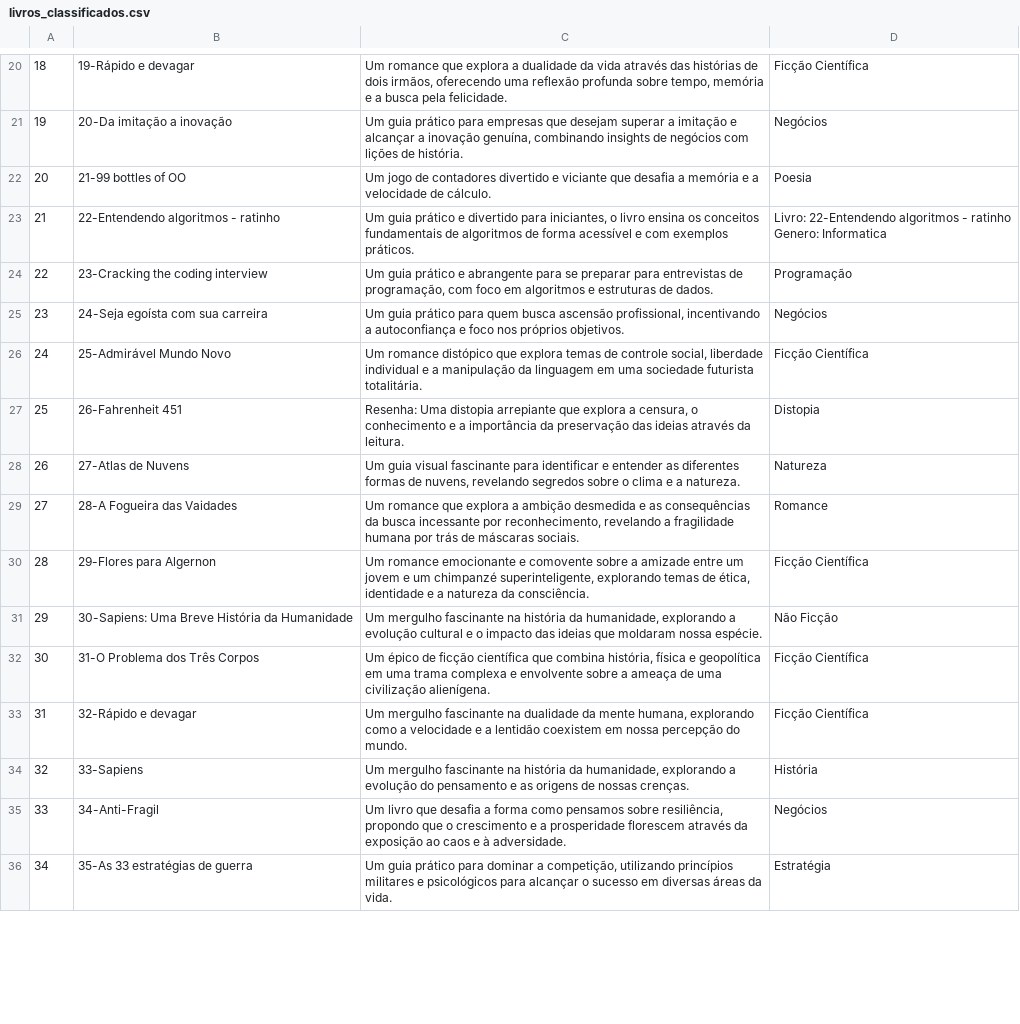
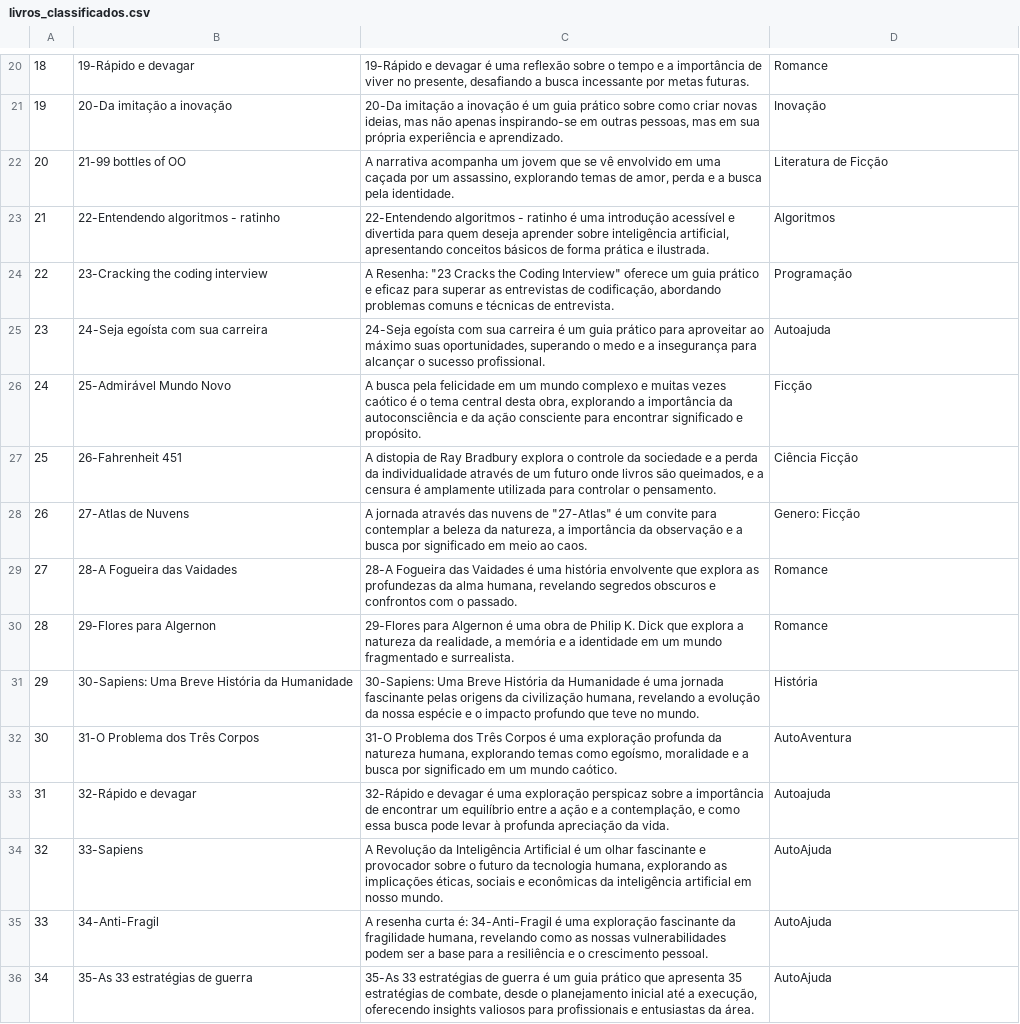
Before and after one commit to eder-castro/carreira-alura, a CSV file: livros_classificados.csv, drawn as a sheet; only a part is shown, gaps mark what is left out; ↵ is a line break in a cell; the diff covers the shown part only; the diff names each change by its address in the sheet, - before the commit and + after, or states it on an @@ line.

Commit message:
Atualização do arquivo livros_classificados.csv

```diff
--- a/livros_classificados.csv
+++ b/livros_classificados.csv
-C20: Um romance que explora a dualidade da vida através das histórias de dois irmãos, oferecendo uma reflexão profunda sobre tempo, memória e a busca pela felicidade.
+C20: 19-Rápido e devagar é uma reflexão sobre o tempo e a importância de viver no presente, desafiando a busca incessante por metas futuras.
-D20: Ficção Científica
+D20: Romance
-C21: Um guia prático para empresas que desejam superar a imitação e alcançar a inovação genuína, combinando insights de negócios com lições de história.
+C21: 20-Da imitação a inovação é um guia prático sobre como criar novas ideias, mas não apenas inspirando-se em outras pessoas, mas em sua própria experiência e aprendizado.
-D21: Negócios
+D21: Inovação
-C22: Um jogo de contadores divertido e viciante que desafia a memória e a velocidade de cálculo.
+C22: A narrativa acompanha um jovem que se vê envolvido em uma caçada por um assassino, explorando temas de amor, perda e a busca pela identidade.
-D22: Poesia
+D22: Literatura de Ficção
-C23: Um guia prático e divertido para iniciantes, o livro ensina os conceitos fundamentais de algoritmos de forma acessível e com exemplos práticos.
+C23: 22-Entendendo algoritmos - ratinho é uma introdução acessível e divertida para quem deseja aprender sobre inteligência artificial, apresentando conceitos básicos de forma prática e ilustrada.
-D23: Livro: 22-Entendendo algoritmos - ratinho ↵ Genero: Informatica
+D23: Algoritmos
-C24: Um guia prático e abrangente para se preparar para entrevistas de programação, com foco em algoritmos e estruturas de dados.
+C24: A Resenha: "23 Cracks the Coding Interview" oferece um guia prático e eficaz para superar as entrevistas de codificação, abordando problemas comuns e técnicas de entrevista.
-C25: Um guia prático para quem busca ascensão profissional, incentivando a autoconfiança e foco nos próprios objetivos.
+C25: 24-Seja egoísta com sua carreira é um guia prático para aproveitar ao máximo suas oportunidades, superando o medo e a insegurança para alcançar o sucesso profissional.
-D25: Negócios
+D25: Autoajuda
-C26: Um romance distópico que explora temas de controle social, liberdade individual e a manipulação da linguagem em uma sociedade futurista totalitária.
+C26: A busca pela felicidade em um mundo complexo e muitas vezes caótico é o tema central desta obra, explorando a importância da autoconsciência e da ação consciente para encontrar significado e propósito.
-D26: Ficção Científica
+D26: Ficção
-C27: Resenha: Uma distopia arrepiante que explora a censura, o conhecimento e a importância da preservação das ideias através da leitura.
+C27: A distopia de Ray Bradbury explora o controle da sociedade e a perda da individualidade através de um futuro onde livros são queimados, e a censura é amplamente utilizada para controlar o pensamento.
-D27: Distopia
+D27: Ciência Ficção
-C28: Um guia visual fascinante para identificar e entender as diferentes formas de nuvens, revelando segredos sobre o clima e a natureza.
+C28: A jornada através das nuvens de "27-Atlas" é um convite para contemplar a beleza da natureza, a importância da observação e a busca por significado em meio ao caos.
-D28: Natureza
+D28: Genero: Ficção
-C29: Um romance que explora a ambição desmedida e as consequências da busca incessante por reconhecimento, revelando a fragilidade humana por trás de máscaras sociais.
+C29: 28-A Fogueira das Vaidades é uma história envolvente que explora as profundezas da alma humana, revelando segredos obscuros e confrontos com o passado.
-C30: Um romance emocionante e comovente sobre a amizade entre um jovem e um chimpanzé superinteligente, explorando temas de ética, identidade e a natureza da consciência.
+C30: 29-Flores para Algernon é uma obra de Philip K. Dick que explora a natureza da realidade, a memória e a identidade em um mundo fragmentado e surrealista.
-D30: Ficção Científica
+D30: Romance
-C31: Um mergulho fascinante na história da humanidade, explorando a evolução cultural e o impacto das ideias que moldaram nossa espécie.
+C31: 30-Sapiens: Uma Breve História da Humanidade é uma jornada fascinante pelas origens da civilização humana, revelando a evolução da nossa espécie e o impacto profundo que teve no mundo.
-D31: Não Ficção
+D31: História
-C32: Um épico de ficção científica que combina história, física e geopolítica em uma trama complexa e envolvente sobre a ameaça de uma civilização alienígena.
+C32: 31-O Problema dos Três Corpos é uma exploração profunda da natureza humana, explorando temas como egoísmo, moralidade e a busca por significado em um mundo caótico.
-D32: Ficção Científica
+D32: AutoAventura
-C33: Um mergulho fascinante na dualidade da mente humana, explorando como a velocidade e a lentidão coexistem em nossa percepção do mundo.
+C33: 32-Rápido e devagar é uma exploração perspicaz sobre a importância de encontrar um equilíbrio entre a ação e a contemplação, e como essa busca pode levar à profunda apreciação da vida.
-D33: Ficção Científica
+D33: Autoajuda
-C34: Um mergulho fascinante na história da humanidade, explorando a evolução do pensamento e as origens de nossas crenças.
+C34: A Revolução da Inteligência Artificial é um olhar fascinante e provocador sobre o futuro da tecnologia humana, explorando as implicações éticas, sociais e econômicas da inteligência artificial em nosso mundo.
-D34: História
+D34: AutoAjuda
-C35: Um livro que desafia a forma como pensamos sobre resiliência, propondo que o crescimento e a prosperidade florescem através da exposição ao caos e à adversidade.
+C35: A resenha curta é: 34-Anti-Fragil é uma exploração fascinante da fragilidade humana, revelando como as nossas vulnerabilidades podem ser a base para a resiliência e o crescimento pessoal.
-D35: Negócios
+D35: AutoAjuda
-C36: Um guia prático para dominar a competição, utilizando princípios militares e psicológicos para alcançar o sucesso em diversas áreas da vida.
+C36: 35-As 33 estratégias de guerra é um guia prático que apresenta 35 estratégias de combate, desde o planejamento inicial até a execução, oferecendo insights valiosos para profissionais e entusiastas da área.
-D36: Estratégia
+D36: AutoAjuda
```
Also changed, not shown: 39 edited cells elsewhere in this file.
